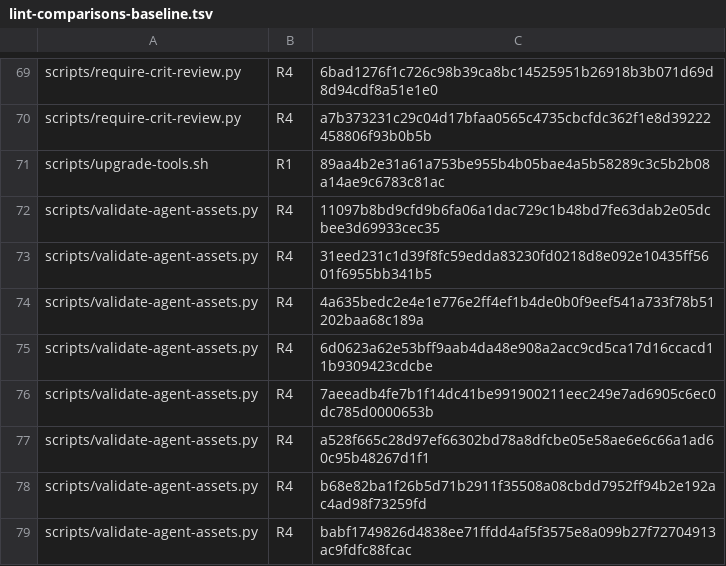
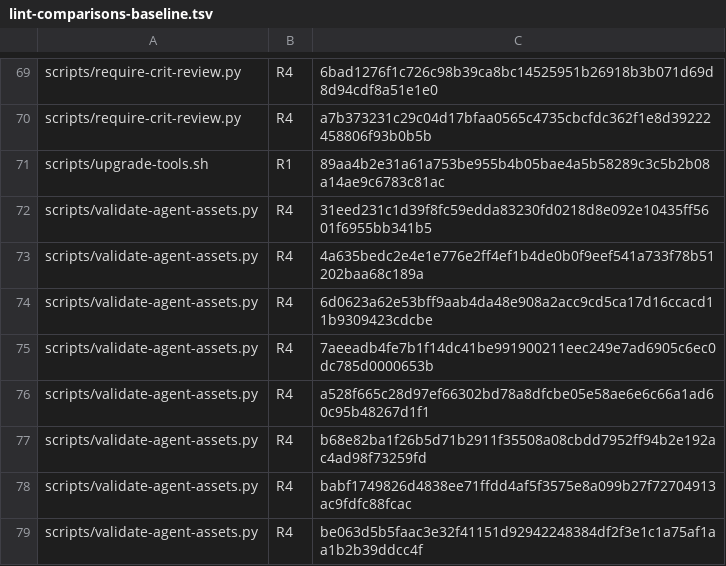
Before and after one commit to mryfmo/dotfiles, a TSV file: scripts/lint-comparisons-baseline.tsv, drawn as a sheet; only a part is shown, gaps mark what is left out; the shorter side is filled out with more unchanged rows.

```diff
--- a/scripts/lint-comparisons-baseline.tsv
+++ b/scripts/lint-comparisons-baseline.tsv
@@ -71,3 +71,2 @@ scripts/require-crit-review.py	R4	a7b373231c29c04d17bfaa0565c4735cbcfdc362f1e8d3
 scripts/upgrade-tools.sh	R1	89aa4b2e31a61a753be955b4b05bae4a5b58289c3c5b2b08a14ae9c6783c81ac
-scripts/validate-agent-assets.py	R4	11097b8bd9cfd9b6fa06a1dac729c1b48bd7fe63dab2e05dcbee3d69933cec35
 scripts/validate-agent-assets.py	R4	31eed231c1d39f8fc59edda83230fd0218d8e092e10435ff5601f6955bb341b5
```
